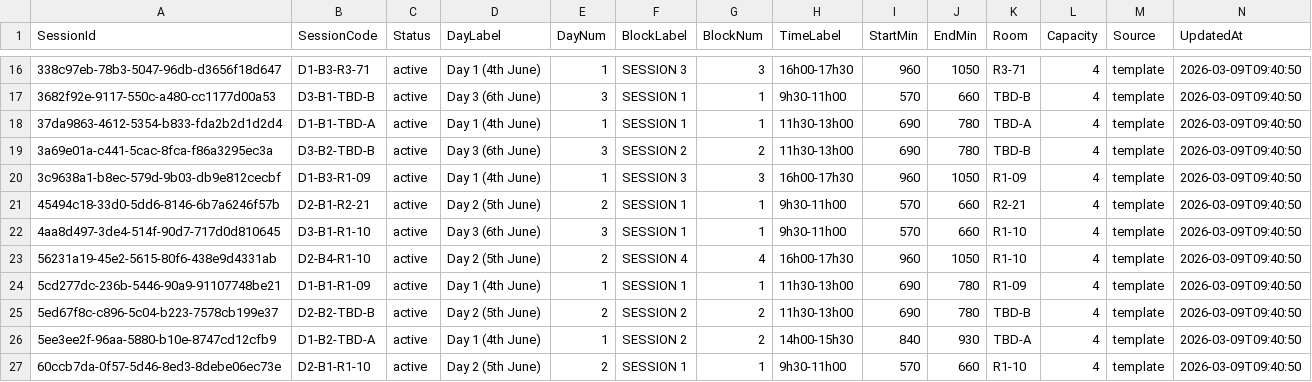
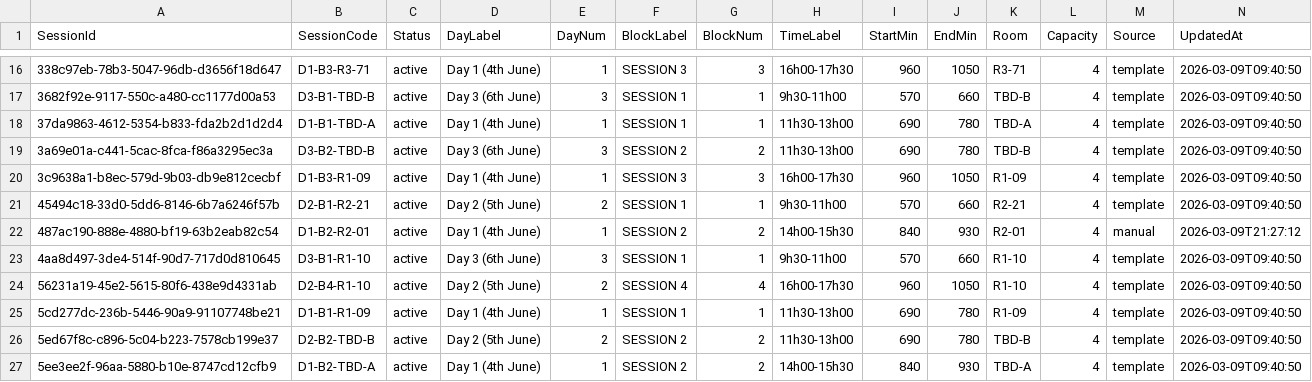
Before and after one commit to ignacio-flores/conference-studio, a CSV file: wic_app/state/session_structure.csv, drawn as a sheet; only a part is shown, gaps mark what is left out; the shorter side is filled out with more unchanged rows.

```diff
--- a/wic_app/state/session_structure.csv
+++ b/wic_app/state/session_structure.csv
@@ -21,2 +21,3 @@ SessionId,SessionCode,Status,DayLabel,DayNum,BlockLabel,BlockNum,TimeLabel,Start
 45494c18-33d0-5dd6-8146-6b7a6246f57b,D2-B1-R2-21,active,Day 2 (5th June),2,SESSION 1,1,9h30-11h00,570,660,R2-21,4,template,2026-03-09T09:40:50
+487ac190-888e-4880-bf19-63b2eab82c54,D1-B2-R2-01,active,Day 1 (4th June),1,SESSION 2,2,14h00-15h30,840,930,R2-01,4,manual,2026-03-09T21:27:12
 4aa8d497-3de4-514f-90d7-717d0d810645,D3-B1-R1-10,active,Day 3 (6th June),3,SESSION 1,1,9h30-11h00,570,660,R1-10,4,template,2026-03-09T09:40:50
```
Also changed, not shown: wic_app/state/classification_overrides.csv, wic_app/state/paper_placements.csv, 5 other files.
